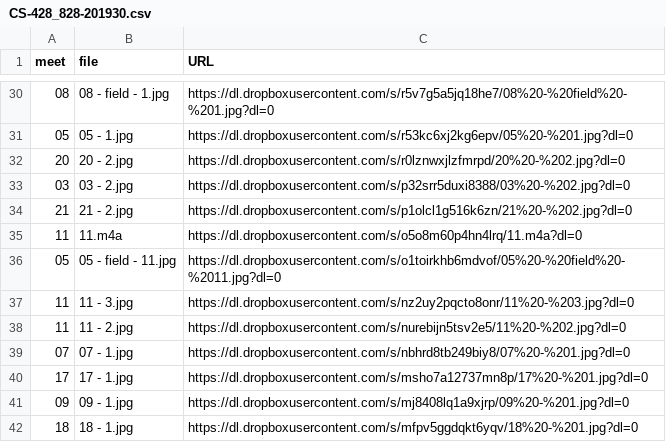
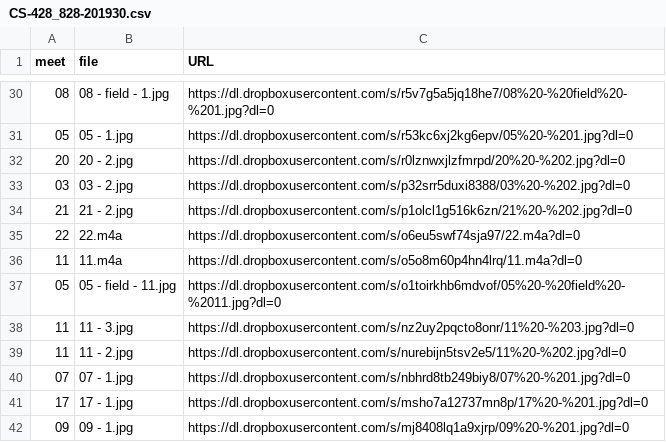
Before and after one commit to dhhepting/dhhepting.github.io, a CSV file: _data/teaching/media/CS-428_828-201930.csv, drawn as a sheet; only a part is shown, gaps mark what is left out; the shorter side is filled out with more unchanged rows; the diff names each change by its address in the sheet, - before the commit and + after, or states it on an @@ line.

Commit message:
updated calendar with media icons, removed media card

```diff
--- a/_data/teaching/media/CS-428_828-201930.csv
+++ b/_data/teaching/media/CS-428_828-201930.csv
+row 35: 22 | 22.m4a | https://dl.dropboxusercontent.com/s/o6eu5swf74sja97/22.m4a?dl=0
```
Also changed, not shown: _data/teaching/annotations/CS-428_828-201930.csv, 8 other files.
